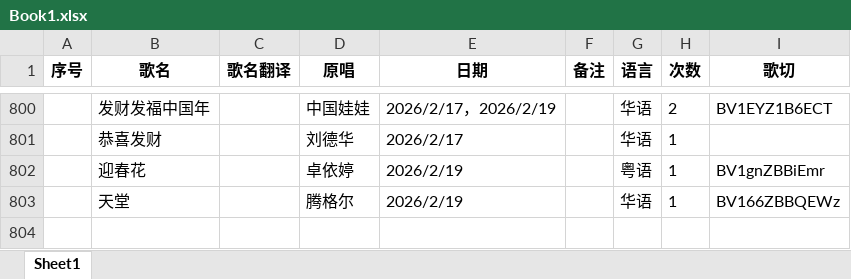
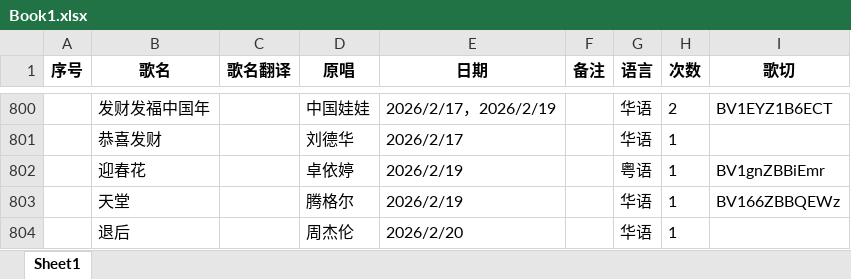
Before and after one commit to mit3urifans/mit3uri-song-list, an Excel workbook: scripts/Book1.xlsx, sheet Sheet1, drawn as a sheet; only a part is shown, gaps mark what is left out; values as stored, in another font and other column widths than the file's, no borders; the diff covers the shown part only; the diff names each change by its address in the sheet, - before the commit and + after, or states it on an @@ line.

Commit message:
Update song list to Feb 20, 2026

```diff
--- a/scripts/Book1.xlsx (sheet Sheet1)
+++ b/scripts/Book1.xlsx (sheet Sheet1)
+row 804:  | 退后 |  | 周杰伦 | 2026/2/20 |  | 华语 | 1
```
Also changed, not shown: 1 added row and 13 edited cells elsewhere in this sheet, 1 other file.
